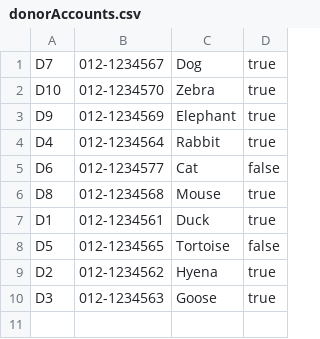
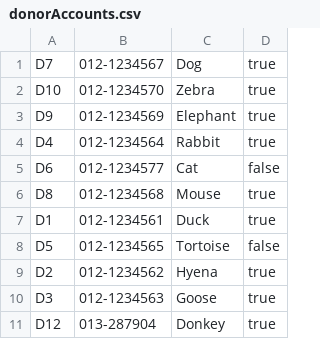
Before and after one commit to pokkyy/DonationCentre-TCP1201_Assignment, a CSV file: donorAccounts.csv, drawn as a sheet; the diff names each change by its address in the sheet, - before the commit and + after, or states it on an @@ line.

```diff
--- a/donorAccounts.csv
+++ b/donorAccounts.csv
+row 11: D12 | 013-287904 | Donkey | true
```
Also changed, not shown: NGOAccounts.csv, aidsDonated.csv, 1 other file.
